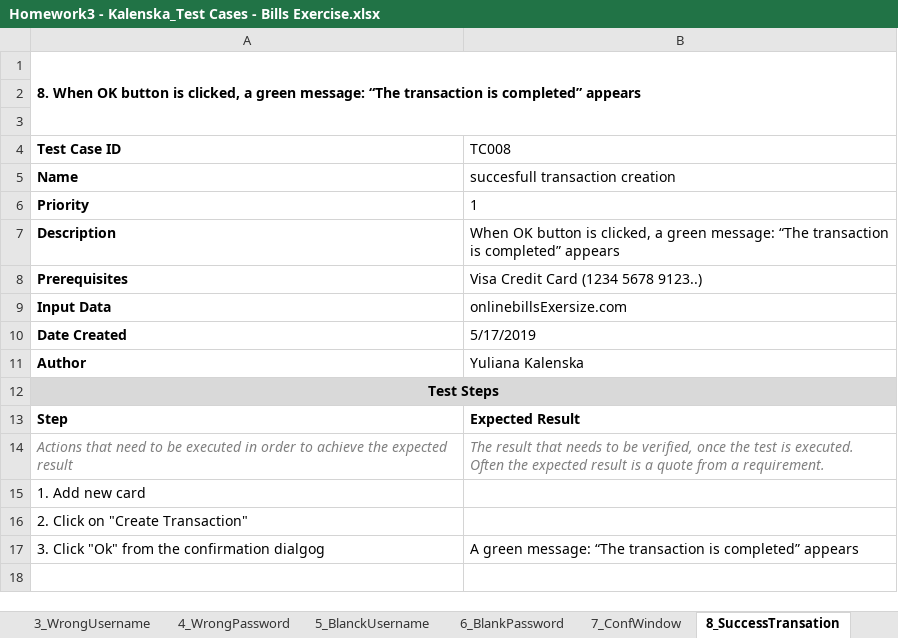
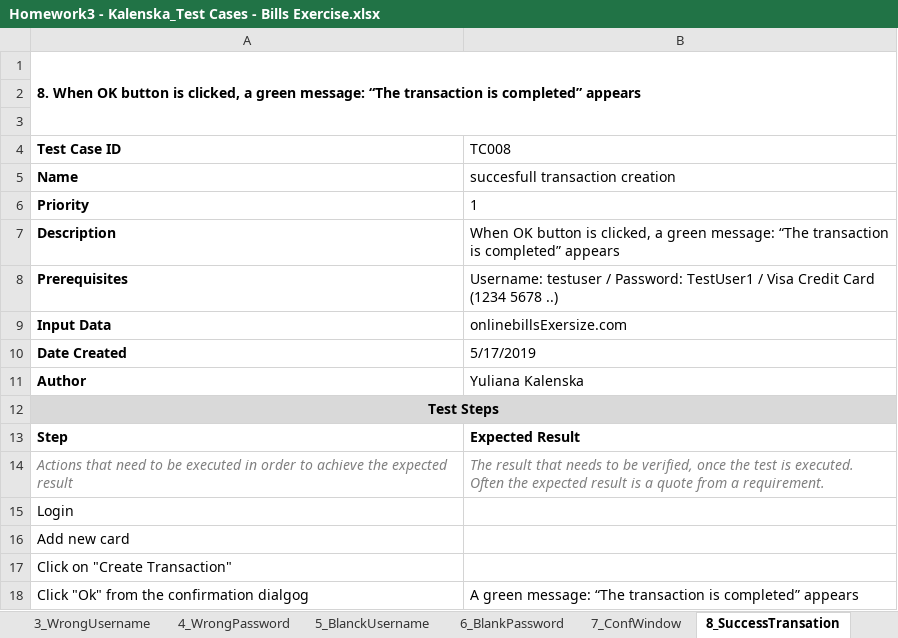
Before and after one commit to htjurkmen/softwaretestingsk04, an Excel workbook: Kalenska/Homework3 - Kalenska_Test Cases - Bills Exercise.xlsx, sheet 8_SuccessTransation, drawn as a sheet; values as stored, in another font and other column widths than the file's, no borders; addresses are those after the commit; the diff names each change by its address in the sheet, - before the commit and + after, or states it on an @@ line.

```diff
--- a/Kalenska/Homework3 - Kalenska_Test Cases - Bills Exercise.xlsx (sheet 8_SuccessTransation)
+++ b/Kalenska/Homework3 - Kalenska_Test Cases - Bills Exercise.xlsx (sheet 8_SuccessTransation)
-B8 (TC008): Visa Credit Card (1234 5678 9123..)
+B8 (TC008): Username: testuser / Password: TestUser1 / Visa Credit Card (1234 5678 ..)
-A15 (Test Case ID): 1. Add new card
+A15 (Test Case ID): Login
-A16 (Test Case ID): 2. Click on "Create Transaction"
+A16 (Test Case ID): Add new card
+row 17: Click on "Create Transaction"
-A18 (Test Case ID): 3. Click "Ok" from the confirmation dialgog
+A18 (Test Case ID): Click "Ok" from the confirmation dialgog
```
Also changed, not shown: sheet 9_CancelTransaction, sheet 7_ConfWindow, sheet 10_dropdown, sheet 13_LogCancelation, sheet 12_SucLogout, sheet 11_Logout, 8 more sheets.
